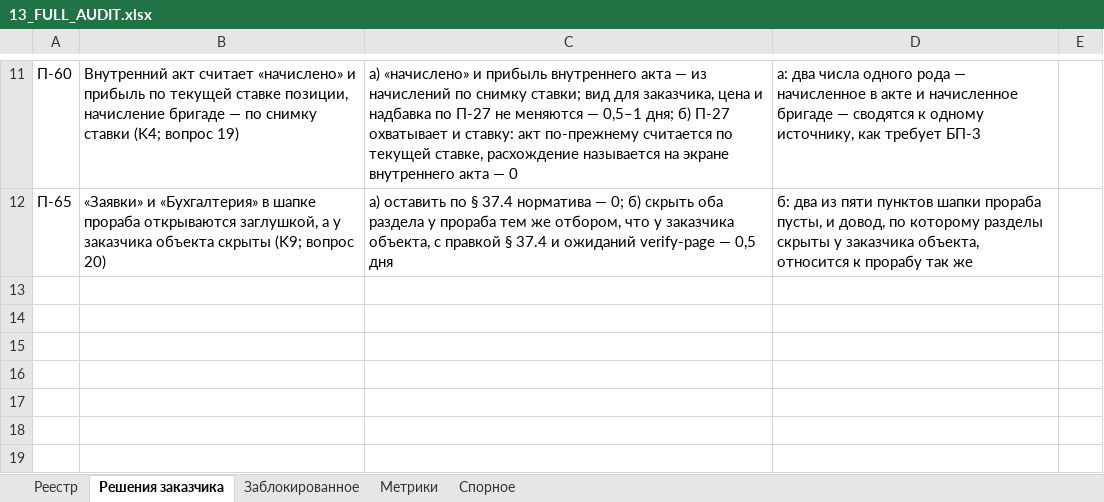
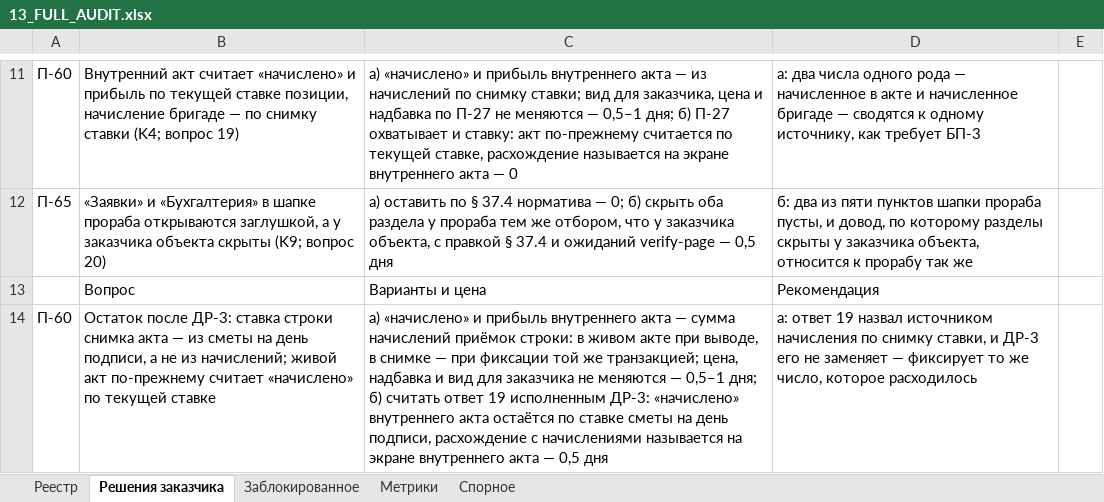
Before and after one commit to klemmerpavel-beep/Acceptance-Facility-Management-System, an Excel workbook: docs/13_FULL_AUDIT.xlsx, sheet Решения заказчика, drawn as a sheet; only a part is shown, gaps mark what is left out; values as stored, in another font and other column widths than the file's, no borders; the diff names each change by its address in the sheet, - before the commit and + after, or states it on an @@ line.

```diff
--- a/docs/13_FULL_AUDIT.xlsx (sheet Решения заказчика)
+++ b/docs/13_FULL_AUDIT.xlsx (sheet Решения заказчика)
+row 13:  | Вопрос | Варианты и цена | Рекомендация
+row 14: П-60 | Остаток после ДР-3: ставка строки снимка акта — из сметы на день подписи, а не из начислений; живой акт по-прежнему считает «начислено» по текущей ставке | а) «начислено» и прибыль внутреннего акта — сумма начислений приёмок строки: в живом акте при выводе, в снимке — при фиксации той же транзакцией; цена, надбавка и вид для заказчика не меняются — 0,5–1 дня; б) считать ответ 19 исполненным ДР-3: «начислено» внутреннего акта остаётся по ставке сметы на день подписи, расхождение с начислениями называется на экране внутреннего акта — 0,5 дня | а: ответ 19 назвал источником начисления по снимку ставки, и ДР-3 его не заменяет — фиксирует то же число, которое расходилось
```
Also changed, not shown: sheet Метрики, sheet Реестр, 5 other files.
